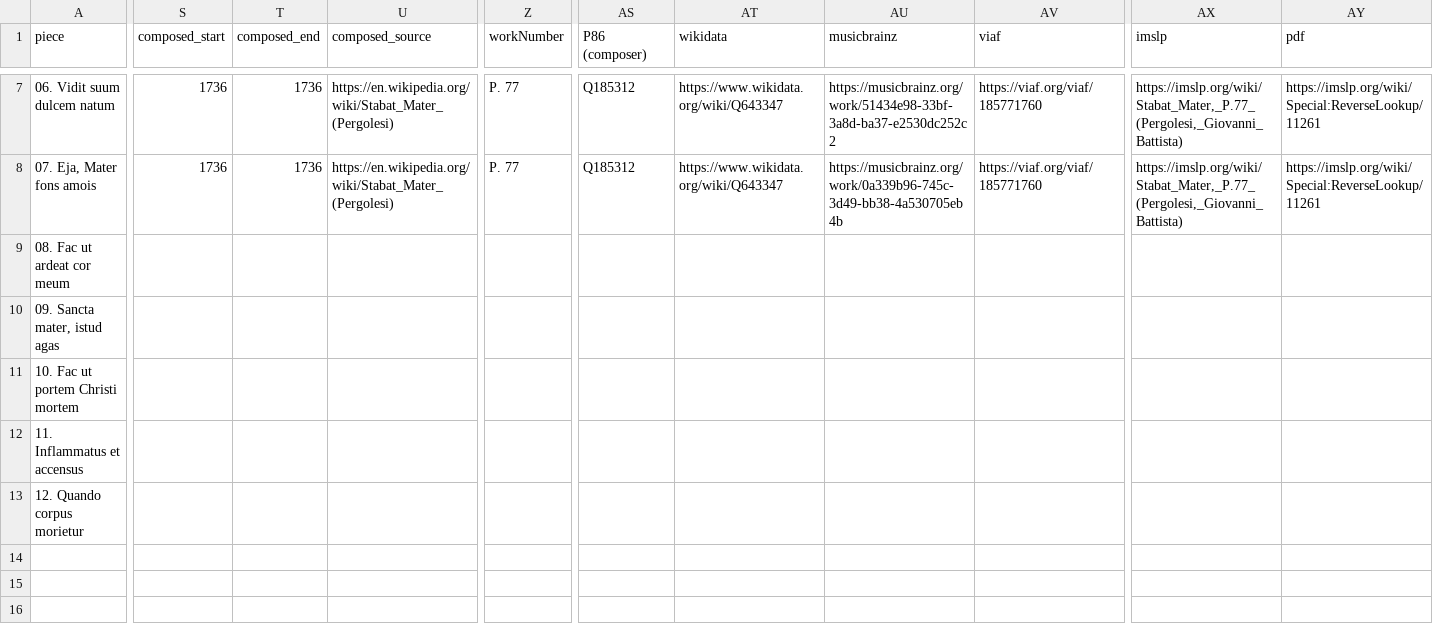
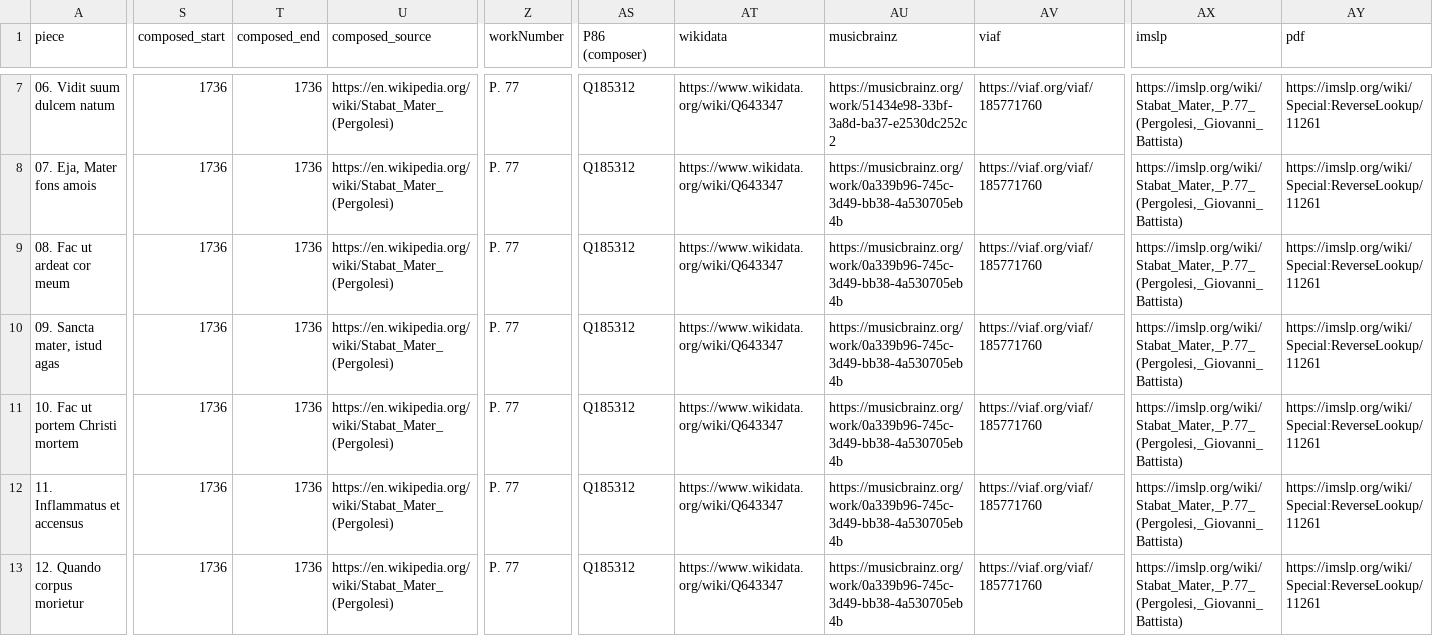
Before and after one commit to DCMLab/pergolesi_stabat_mater, a TSV file: metadata.tsv, drawn as a sheet; only a part is shown, gaps mark what is left out; the diff covers the shown part only; the diff names each change by its address in the sheet, - before the commit and + after, or states it on an @@ line.

Commit message:
copies additional metadata into the added movements

```diff
--- a/metadata.tsv
+++ b/metadata.tsv
-S9:S13 (composed_start): (empty)
+S9:S13 (composed_start): 1736
-T9:T13 (composed_end): (empty)
+T9:T13 (composed_end): 1736
-U9:U13 (composed_source): (empty)
+U9:U13 (composed_source): https://en.wikipedia.org/wiki/Stabat_Mater_(Pergolesi)
-Z9:Z13 (workNumber): (empty)
+Z9:Z13 (workNumber): P. 77
-AS9:AS13 (P86 (composer)): (empty)
+AS9:AS13 (P86 (composer)): Q185312
-AT9:AT13 (wikidata): (empty)
+AT9:AT13 (wikidata): https://www.wikidata.org/wiki/Q643347
-AU9:AU13 (musicbrainz): (empty)
+AU9:AU13 (musicbrainz): https://musicbrainz.org/work/0a339b96-745c-3d49-bb38-4a530705eb4b
-AV9:AV13 (viaf): (empty)
+AV9:AV13 (viaf): https://viaf.org/viaf/185771760
-AX9:AX13 (imslp): (empty)
+AX9:AX13 (imslp): https://imslp.org/wiki/Stabat_Mater,_P.77_(Pergolesi,_Giovanni_Battista)
-AY9:AY13 (pdf): (empty)
+AY9:AY13 (pdf): https://imslp.org/wiki/Special:ReverseLookup/11261
```
Also changed, not shown: 5 edited cells elsewhere in this file, chords/08. Fac ut ardeat cor meum.chords.tsv, chords/09. Sancta mater, istud agas.chords.tsv, 16 other files.
